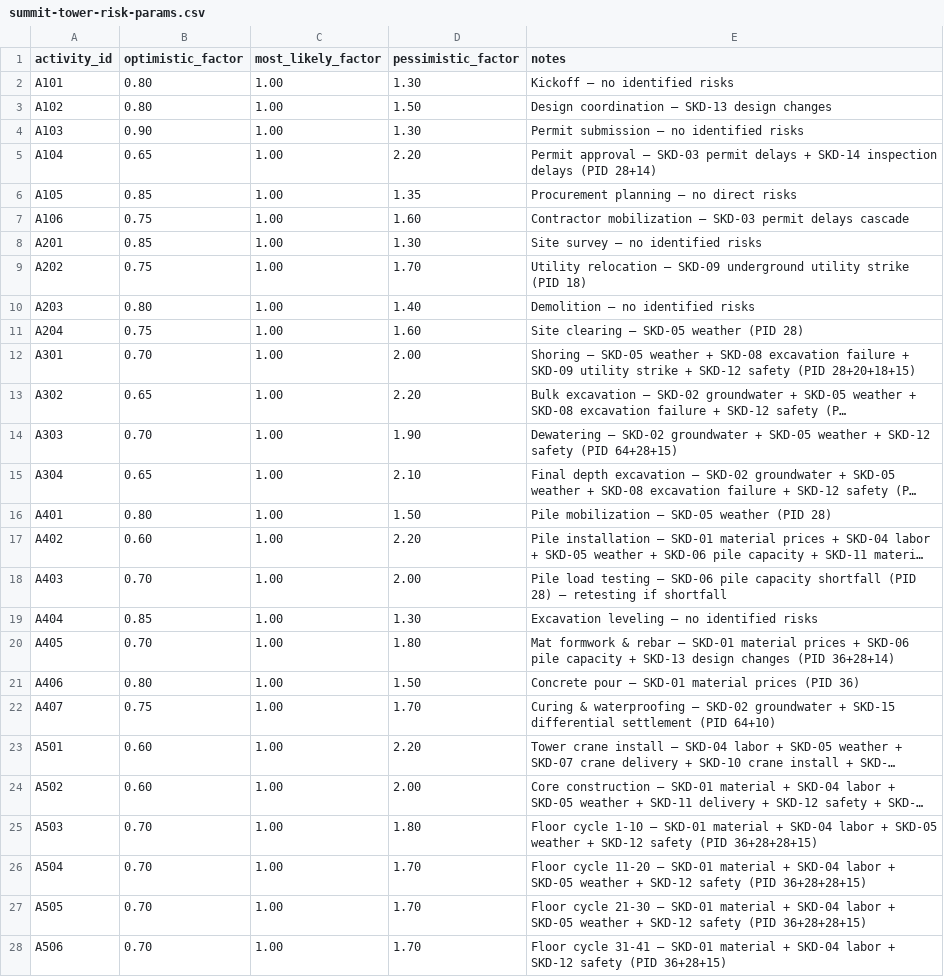
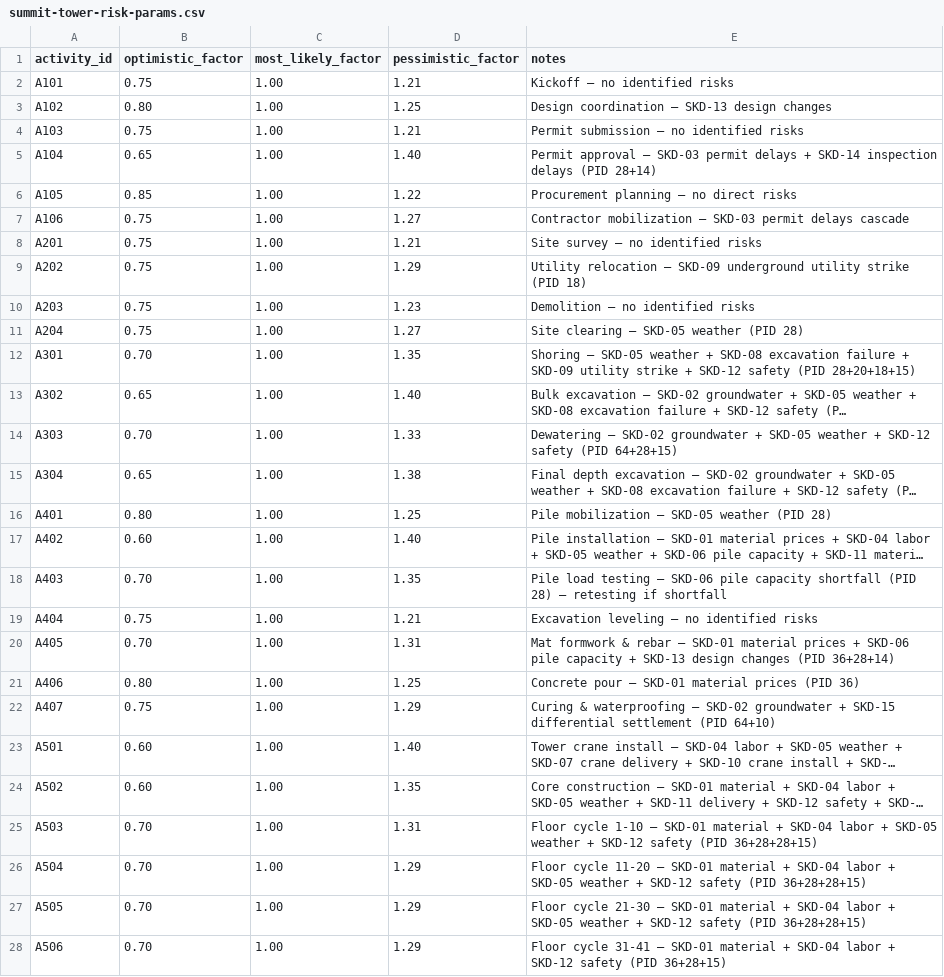
Before and after one commit to gabe-kafka/risk-analysis-monte-carlo-simulation, a CSV file: data/example/summit-tower-risk-params.csv, drawn as a sheet; only a part is shown; long unchanged cells end in …; the diff covers the shown part only; the diff names each change by its address in the sheet, - before the commit and + after, or states it on an @@ line.

```diff
--- a/data/example/summit-tower-risk-params.csv
+++ b/data/example/summit-tower-risk-params.csv
-B2 (optimistic_factor): 0.80
+B2 (optimistic_factor): 0.75
-D2 (pessimistic_factor): 1.30
+D2 (pessimistic_factor): 1.21
-D3 (pessimistic_factor): 1.50
+D3 (pessimistic_factor): 1.25
-B4 (optimistic_factor): 0.90
+B4 (optimistic_factor): 0.75
-D4 (pessimistic_factor): 1.30
+D4 (pessimistic_factor): 1.21
-D5 (pessimistic_factor): 2.20
+D5 (pessimistic_factor): 1.40
-D6 (pessimistic_factor): 1.35
+D6 (pessimistic_factor): 1.22
-D7 (pessimistic_factor): 1.60
+D7 (pessimistic_factor): 1.27
-B8 (optimistic_factor): 0.85
+B8 (optimistic_factor): 0.75
-D8 (pessimistic_factor): 1.30
+D8 (pessimistic_factor): 1.21
-D9 (pessimistic_factor): 1.70
+D9 (pessimistic_factor): 1.29
-B10 (optimistic_factor): 0.80
+B10 (optimistic_factor): 0.75
-D10 (pessimistic_factor): 1.40
+D10 (pessimistic_factor): 1.23
-D11 (pessimistic_factor): 1.60
+D11 (pessimistic_factor): 1.27
-D12 (pessimistic_factor): 2.00
+D12 (pessimistic_factor): 1.35
-D13 (pessimistic_factor): 2.20
+D13 (pessimistic_factor): 1.40
-D14 (pessimistic_factor): 1.90
+D14 (pessimistic_factor): 1.33
-D15 (pessimistic_factor): 2.10
+D15 (pessimistic_factor): 1.38
-D16 (pessimistic_factor): 1.50
+D16 (pessimistic_factor): 1.25
-D17 (pessimistic_factor): 2.20
+D17 (pessimistic_factor): 1.40
-D18 (pessimistic_factor): 2.00
+D18 (pessimistic_factor): 1.35
-B19 (optimistic_factor): 0.85
+B19 (optimistic_factor): 0.75
-D19 (pessimistic_factor): 1.30
+D19 (pessimistic_factor): 1.21
-D20 (pessimistic_factor): 1.80
+D20 (pessimistic_factor): 1.31
-D21 (pessimistic_factor): 1.50
+D21 (pessimistic_factor): 1.25
-D22 (pessimistic_factor): 1.70
+D22 (pessimistic_factor): 1.29
-D23 (pessimistic_factor): 2.20
+D23 (pessimistic_factor): 1.40
-D24 (pessimistic_factor): 2.00
+D24 (pessimistic_factor): 1.35
-D25 (pessimistic_factor): 1.80
+D25 (pessimistic_factor): 1.31
-D26:D28 (pessimistic_factor): 1.70
+D26:D28 (pessimistic_factor): 1.29
```
Also changed, not shown: 24 edited cells elsewhere in this file, 7 other files.
